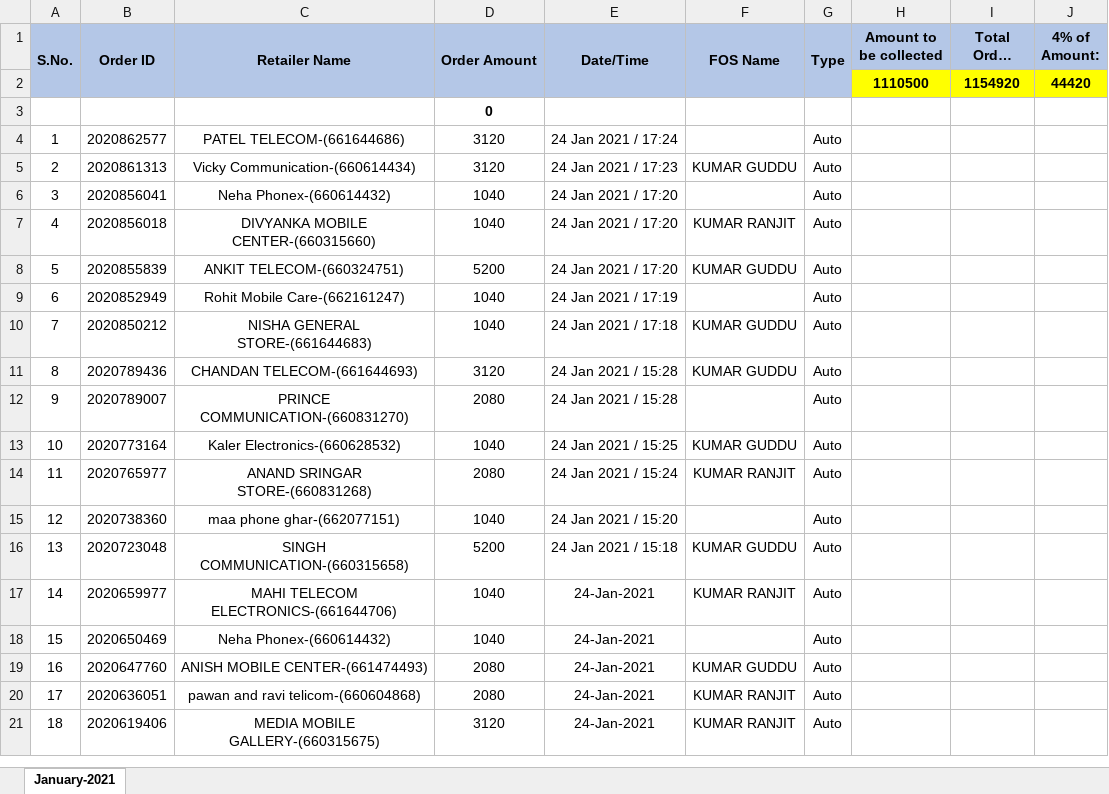
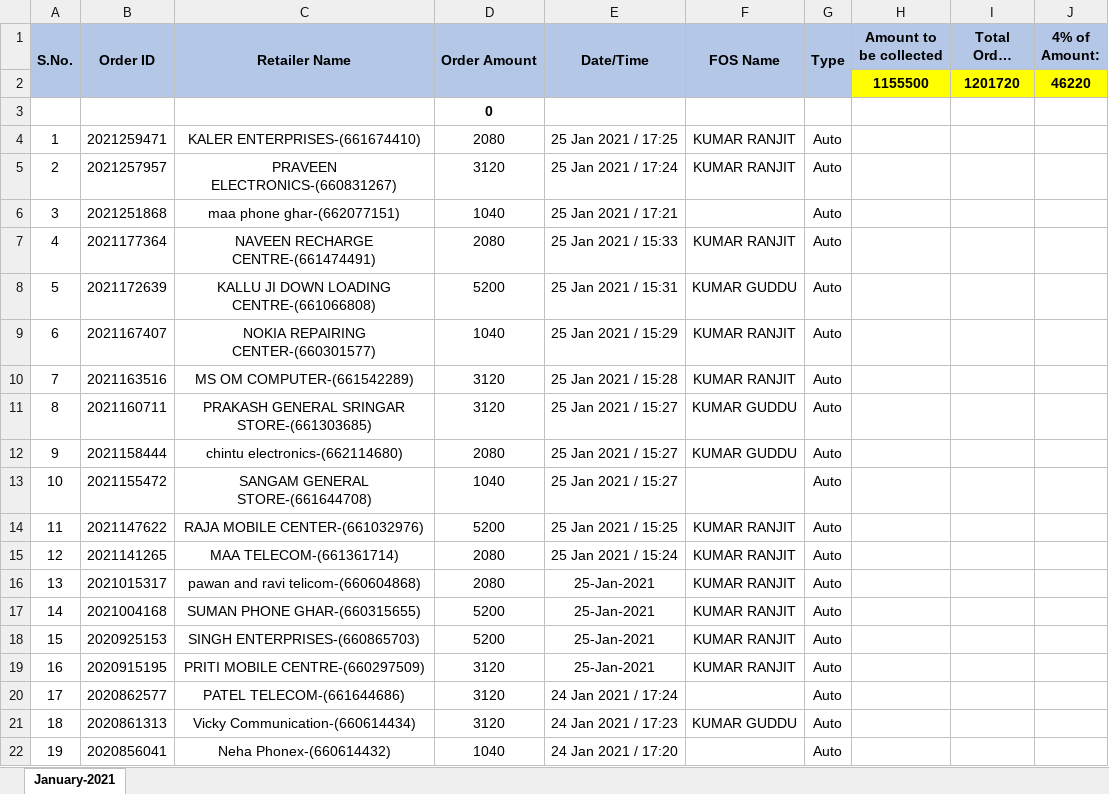
Before and after one commit to PalakEnterprises/DailyReport, an Excel workbook: Daily Orders/January-2021-Orders.xlsx, sheet January-2021, drawn as a sheet; only a part is shown; the shorter side is filled out with more unchanged rows; long unchanged cells end in …; values as stored, in another font and other column widths than the file's, no borders; charts and pictures not drawn; removed rows and columns are numbered as before the commit, all else as after; the diff names each change by its address in the sheet, - before the commit and + after, or states it on an @@ line.

Commit message:
data till 25 Jan 9PM

```diff
--- a/Daily Orders/January-2021-Orders.xlsx (sheet January-2021)
+++ b/Daily Orders/January-2021-Orders.xlsx (sheet January-2021)
-row 2:  |  |  |  |  |  |  | 1110500 | 1154920 | 44420
+row 2:  |  |  |  |  |  |  | 1155500 | 1201720 | 46220
+row 4: 1 | 2021259471 | KALER ENTERPRISES-(661674410) | 2080 | 25 Jan 2021 / 17:25 | KUMAR RANJIT | Auto
+row 5: 2 | 2021257957 | PRAVEEN ELECTRONICS-(660831267) | 3120 | 25 Jan 2021 / 17:24 | KUMAR RANJIT | Auto
+row 6: 3 | 2021251868 | maa phone ghar-(662077151) | 1040 | 25 Jan 2021 / 17:21 |  | Auto
+row 7: 4 | 2021177364 | NAVEEN RECHARGE CENTRE-(661474491) | 2080 | 25 Jan 2021 / 15:33 | KUMAR RANJIT | Auto
+row 8: 5 | 2021172639 | KALLU JI DOWN LOADING CENTRE-(661066808) | 5200 | 25 Jan 2021 / 15:31 | KUMAR GUDDU | Auto
+row 9: 6 | 2021167407 | NOKIA REPAIRING CENTER-(660301577) | 1040 | 25 Jan 2021 / 15:29 | KUMAR RANJIT | Auto
+row 10: 7 | 2021163516 | MS OM COMPUTER-(661542289) | 3120 | 25 Jan 2021 / 15:28 | KUMAR RANJIT | Auto
+row 11: 8 | 2021160711 | PRAKASH GENERAL SRINGAR STORE-(661303685) | 3120 | 25 Jan 2021 / 15:27 | KUMAR GUDDU | Auto
+row 12: 9 | 2021158444 | chintu electronics-(662114680) | 2080 | 25 Jan 2021 / 15:27 | KUMAR GUDDU | Auto
+row 13: 10 | 2021155472 | SANGAM GENERAL STORE-(661644708) | 1040 | 25 Jan 2021 / 15:27 |  | Auto
+row 14: 11 | 2021147622 | RAJA MOBILE CENTER-(661032976) | 5200 | 25 Jan 2021 / 15:25 | KUMAR RANJIT | Auto
+row 15: 12 | 2021141265 | MAA TELECOM-(661361714) | 2080 | 25 Jan 2021 / 15:24 | KUMAR RANJIT | Auto
+row 16: 13 | 2021015317 | pawan and ravi telicom-(660604868) | 2080 | 25-Jan-2021 | KUMAR RANJIT | Auto
+row 17: 14 | 2021004168 | SUMAN PHONE GHAR-(660315655) | 5200 | 25-Jan-2021 | KUMAR RANJIT | Auto
+row 18: 15 | 2020925153 | SINGH ENTERPRISES-(660865703) | 5200 | 25-Jan-2021 | KUMAR RANJIT | Auto
+row 19: 16 | 2020915195 | PRITI MOBILE CENTRE-(660297509) | 3120 | 25-Jan-2021 | KUMAR RANJIT | Auto
@@ column A (S.No.) renumbered from row 20 down @@
```
Also changed, not shown: charts or pictures, AutoCreditAmount.xlsx, Daily Collection/January-2021-Collection.xlsx, 3 other files.
